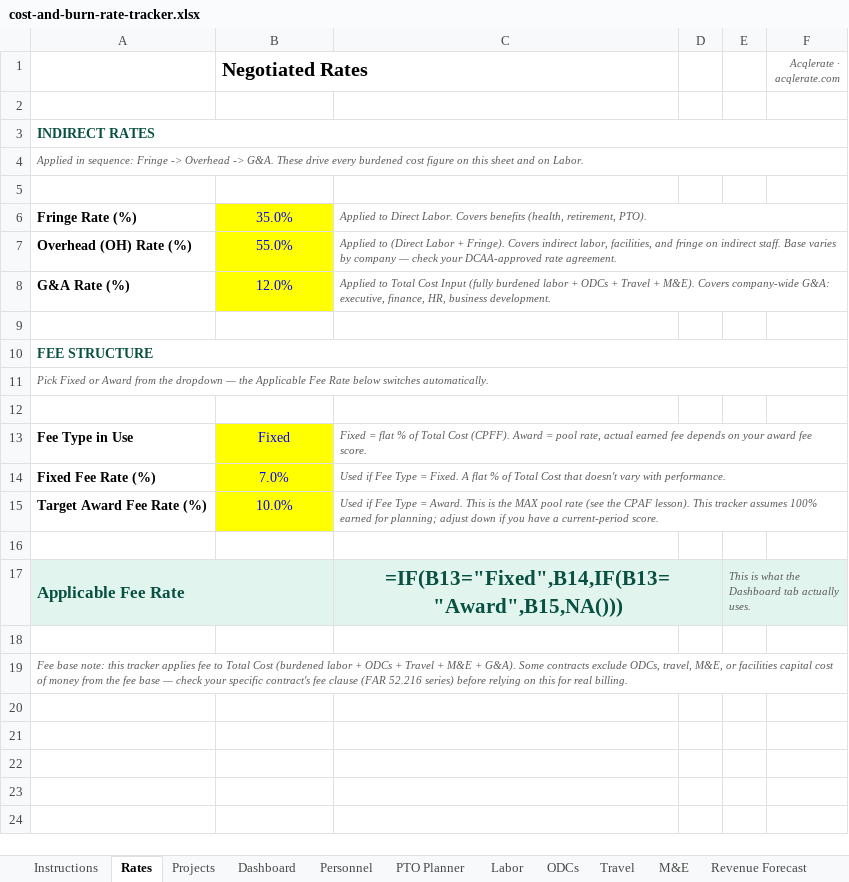
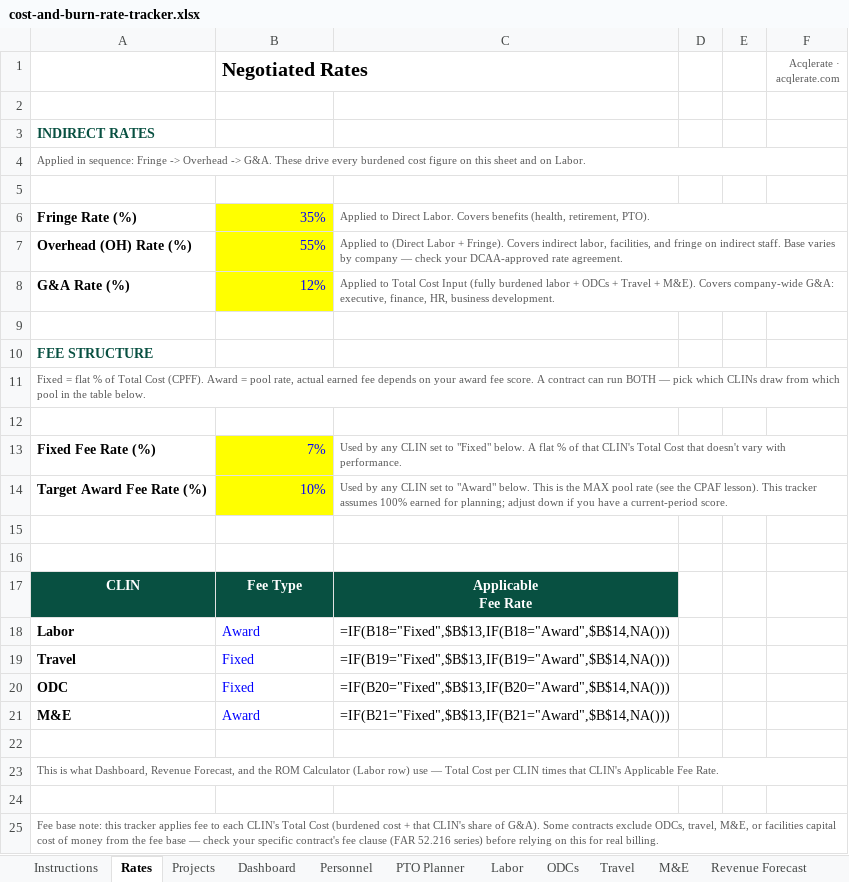
Before and after one commit to jumpmasterguy/acq-pro, an Excel workbook: client/public/examples/cost-and-burn-rate-tracker.xlsx, sheet Rates, drawn as a sheet; values as stored, in another font and other column widths than the file's, no borders; formulas without a stored value are shown as written; charts and pictures not drawn; removed rows and columns are numbered as before the commit, all else as after; ↵ is a line break in a cell; the diff names each change by its address in the sheet, - before the commit and + after, or states it on an @@ line.

Commit message:
Rates: per-CLIN Fee Type (Fixed vs Award) instead of one blended rate
- Rates tab: new Fee Type by CLIN table — Labor, Travel, ODC, and M&E
  each independently select Fixed or Award, resolving to the Fixed
  Fee Rate % or Target Award Fee Rate % pool. Ships with a mixed
  example (Labor/M&E = Award, Travel/ODC = Fixed) to show it working.
- Dashboard: Fee $ now sums each CLIN's own cost plus its
  proportional share of G&A, times that CLIN's own fee rate, instead
  of applying one blended rate to the whole Total Cost.
- Revenue Forecast: Actual Revenue's fee calc updated to the same
  per-CLIN methodology.
- ROM Calculator: fee now pulls the Labor-specific rate (it's
  estimating a person, so that's the correct pool).

```diff
--- a/client/public/examples/cost-and-burn-rate-tracker.xlsx (sheet Rates)
+++ b/client/public/examples/cost-and-burn-rate-tracker.xlsx (sheet Rates)
-F1 italic: on
+F1 italic: off
-A3:F3 merged
-A4 italic: on
+A4 italic: off
-B6 (Negotiated Rates): 35.0%
+B6 (Negotiated Rates): 35%
-B6:B8 alignment: center
+B6:B8 alignment: right
-C6:C8 italic: on
+C6:C8 italic: off
-B7 (Negotiated Rates): 55.0%
+B7 (Negotiated Rates): 55%
-B8 (Negotiated Rates): 12.0%
+B8 (Negotiated Rates): 12%
-A10:F10 merged
-A11: Pick Fixed or Award from the dropdown — the Applicable Fee Rate below switches automatically.
+A11: Fixed = flat % of Total Cost (CPFF). Award = pool rate, actual earned fee depends on your award fee score. A contract can run BOTH — pick which CLINs draw from which pool in the table below.
-A11 italic: on
+A11 italic: off
-row 13: Fee Type in Use | Fixed | Fixed = flat % of Total Cost (CPFF). Award = pool rate, actual earned fee depends on your award fee score.
-B13 (Negotiated Rates): 7.0%
+B13 (Negotiated Rates): 7%
-B13:B14 alignment: center
+B13:B14 alignment: right
-C13: Used if Fee Type = Fixed. A flat % of Total Cost…
+C13: Used by any CLIN set to "Fixed" below. A flat % of that CLIN's Total Cost…
-C13:C14 italic: on
+C13:C14 italic: off
-B14 (Negotiated Rates): 10.0%
+B14 (Negotiated Rates): 10%
-C14: Used if Fee Type = Award. This is…
+C14: Used by any CLIN set to "Award" below. This is…
-row 17: Applicable Fee Rate |  | =IF(B13="Fixed",B14,IF(B13="Award",B15,NA())) |  | This is what the Dashboard tab actually uses.
+row 17: CLIN | Fee Type | Applicable ↵ Fee Rate
+row 18: Labor | Award | =IF(B18="Fixed",$B$13,IF(B18="Award",$B$14,NA()))
+row 19: Travel | Fixed | =IF(B19="Fixed",$B$13,IF(B19="Award",$B$14,NA()))
+row 20: ODC | Fixed | =IF(B20="Fixed",$B$13,IF(B20="Award",$B$14,NA()))
+row 21: M&E | Award | =IF(B21="Fixed",$B$13,IF(B21="Award",$B$14,NA()))
+row 22: (empty)
-A23: Fee base note: this tracker applies fee to Total Cost (burdened labor + ODCs + Travel + M&E + G&A). Some contracts exclude ODCs, travel, M&E, or facilities capital cost of money from the fee base — check your specific contract's fee clause (FAR 52.216 series) before relying on this for real billing.
+A23: This is what Dashboard, Revenue Forecast, and the ROM Calculator (Labor row) use — Total Cost per CLIN times that CLIN's Applicable Fee Rate.
-A23 italic: on
+A23 italic: off
+row 24: (empty)
+row 25: Fee base note: this tracker applies fee to each CLIN's Total Cost (burdened cost + that CLIN's share of G&A). Some contracts exclude ODCs, travel, M&E, or facilities capital cost of money from the fee base — check your specific contract's fee clause (FAR 52.216 series) before relying on this for real billing.
```
Also changed, not shown: sheet Revenue Forecast, sheet Dashboard, sheet ROM Calculator, charts or pictures.
